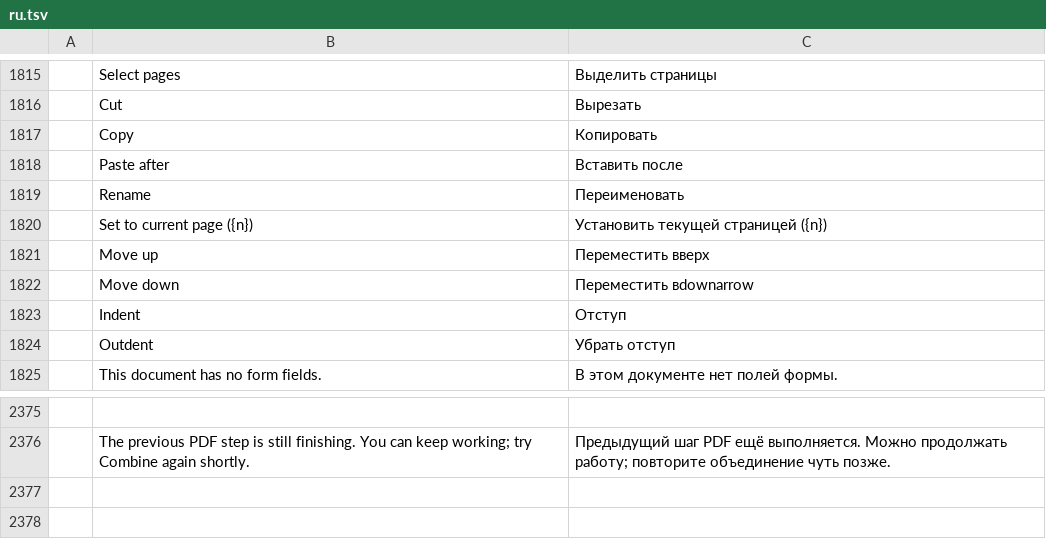
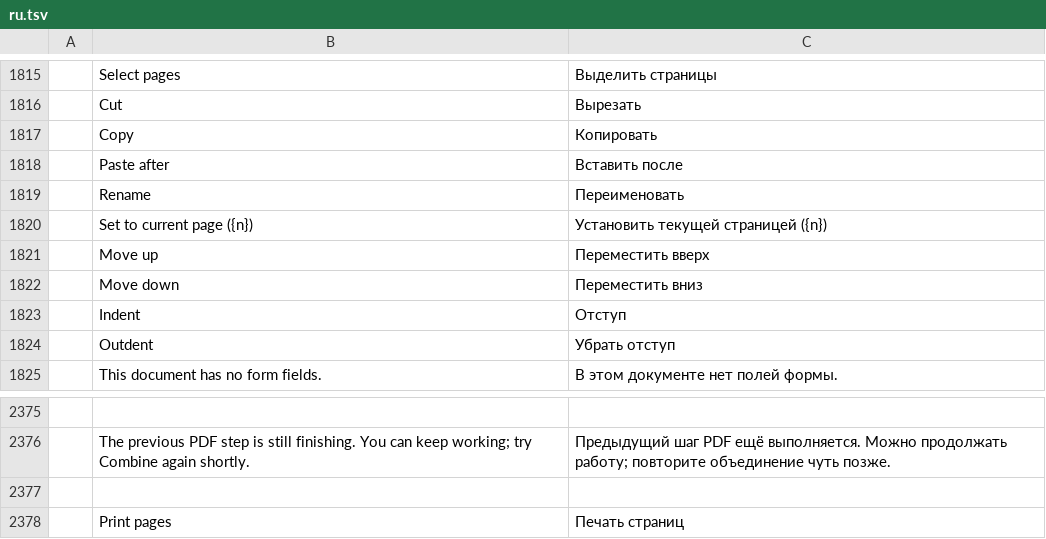
Before and after one commit to imranOdiboev/pdfcraft, a TSV file: crates/ui-egui/src/i18n/ru.tsv, drawn as a sheet; only a part is shown, gaps mark what is left out; the diff names each change by its address in the sheet, - before the commit and + after, or states it on an @@ line.

```diff
--- a/crates/ui-egui/src/i18n/ru.tsv
+++ b/crates/ui-egui/src/i18n/ru.tsv
-C1822: Переместить вdownarrow
+C1822: Переместить вниз
+row 2377: (empty)
+row 2378:  | Print pages | Печать страниц
```
Also changed, not shown: 5 other files.
